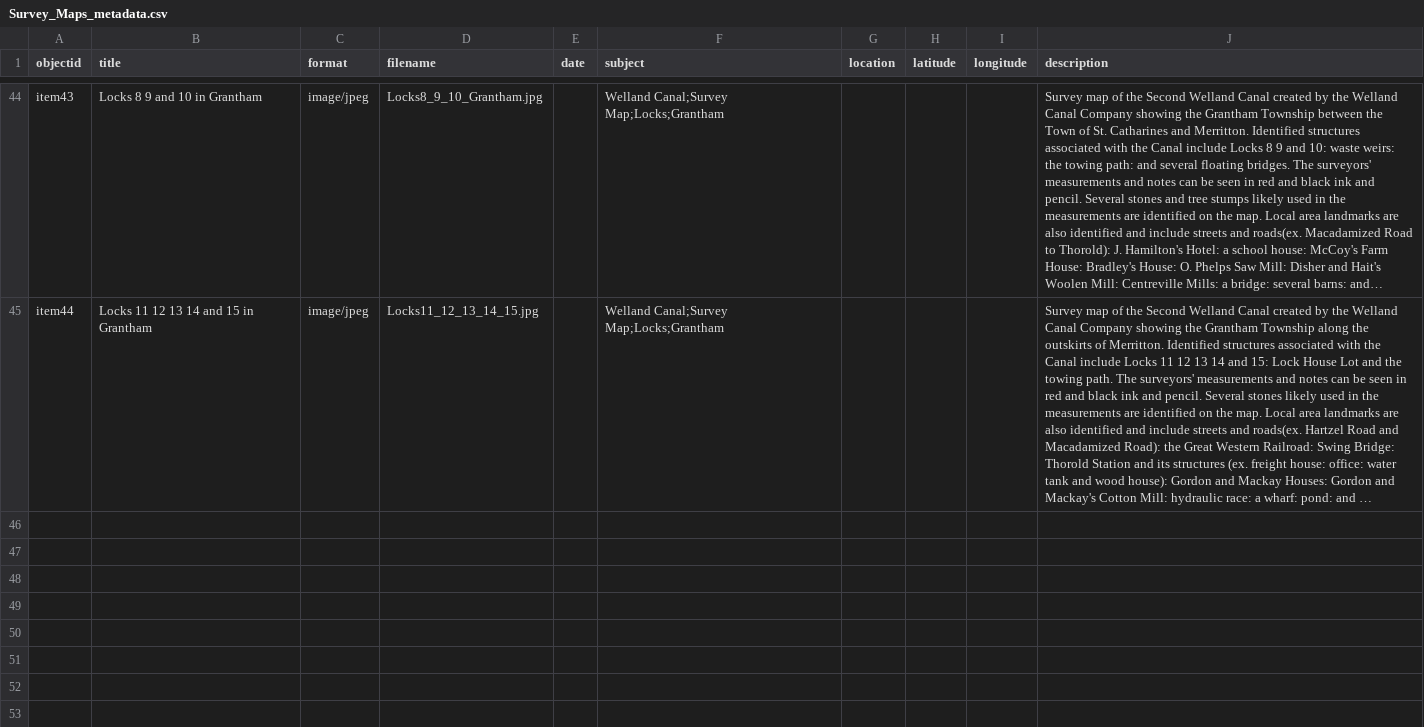
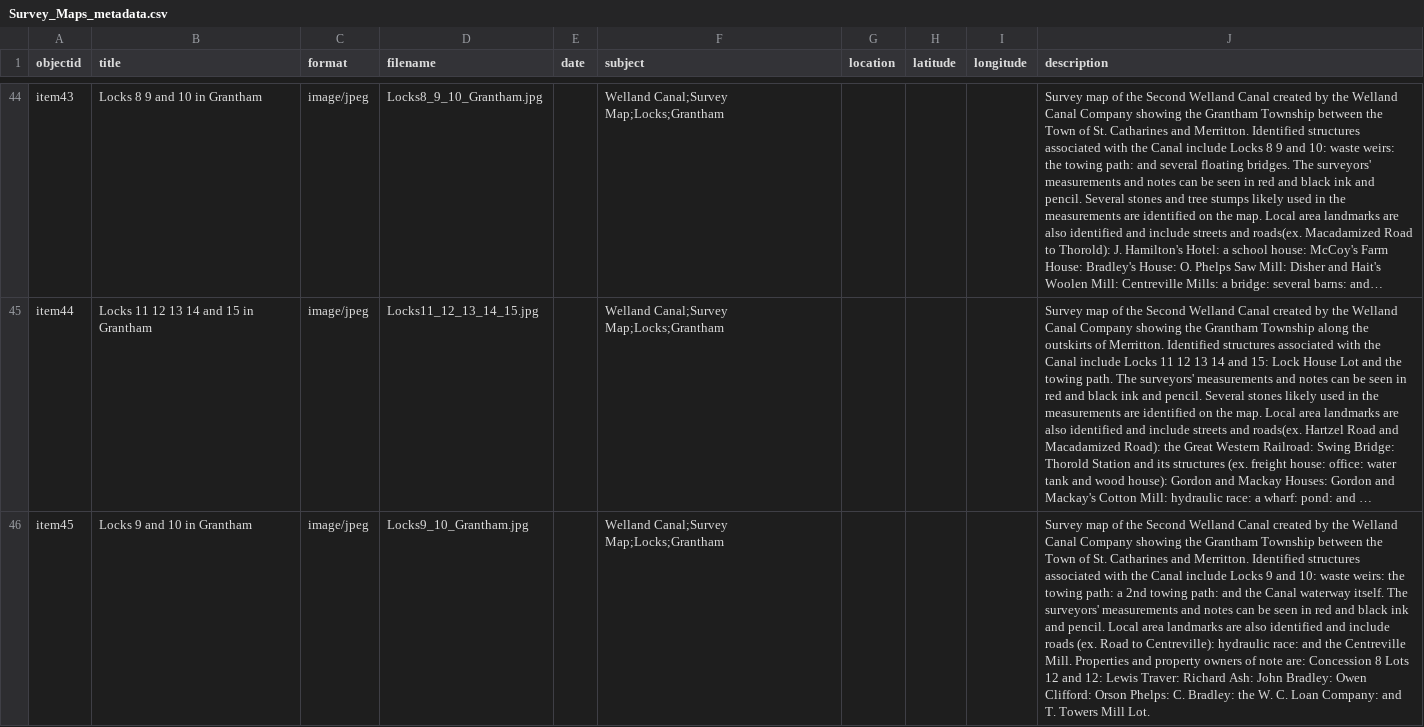
Before and after one commit to chantalcameron/Welland-Canal-Survey-Maps, a CSV file: _data/Survey_Maps_metadata.csv, drawn as a sheet; only a part is shown, gaps mark what is left out; long unchanged cells end in …; the diff names each change by its address in the sheet, - before the commit and + after, or states it on an @@ line.

Commit message:
Update Survey_Maps_metadata.csv

```diff
--- a/_data/Survey_Maps_metadata.csv
+++ b/_data/Survey_Maps_metadata.csv
+row 46: item45 | Locks 9 and 10 in Grantham | image/jpeg | Locks9_10_Grantham.jpg |  | Welland Canal;Survey Map;Locks;Grantham |  |  |  | Survey map of the Second Welland Canal created by the Welland Canal Company showing the Grantham Township between the Town of St. Catharines and Merritton. Identified structures associated with the Canal include Locks 9 and 10: waste weirs: the towing path: a 2nd towing path: and the Canal waterway itself. The surveyors' measurements and notes can be seen in red and black ink and pencil. Local area landmarks are also identified and include roads (ex. Road to Centreville): hydraulic race: and the Centreville Mill. Properties and property owners of note are: Concession 8 Lots 12 and 12: Lewis Traver: Richard Ash: John Bradley: Owen Clifford: Orson Phelps: C. Bradley: the W. C. Loan Company: and T. Towers Mill Lot.
```
